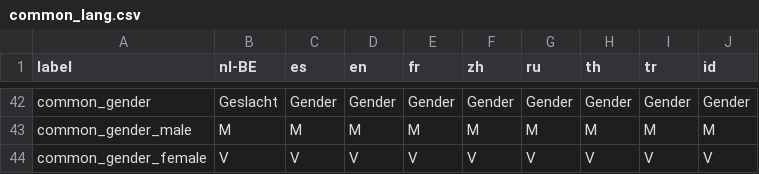
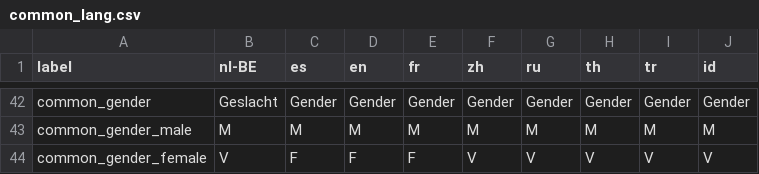
Before and after one commit to carfmccone/POS_O, a CSV file: translations/common_lang.csv, drawn as a sheet; only a part is shown, gaps mark what is left out; the diff names each change by its address in the sheet, - before the commit and + after, or states it on an @@ line.

```diff
--- a/translations/common_lang.csv
+++ b/translations/common_lang.csv
-C44 (es): V
+C44 (es): F
-D44 (en): V
+D44 (en): F
-E44 (fr): V
+E44 (fr): F
```
Also changed, not shown: 3 other files.
